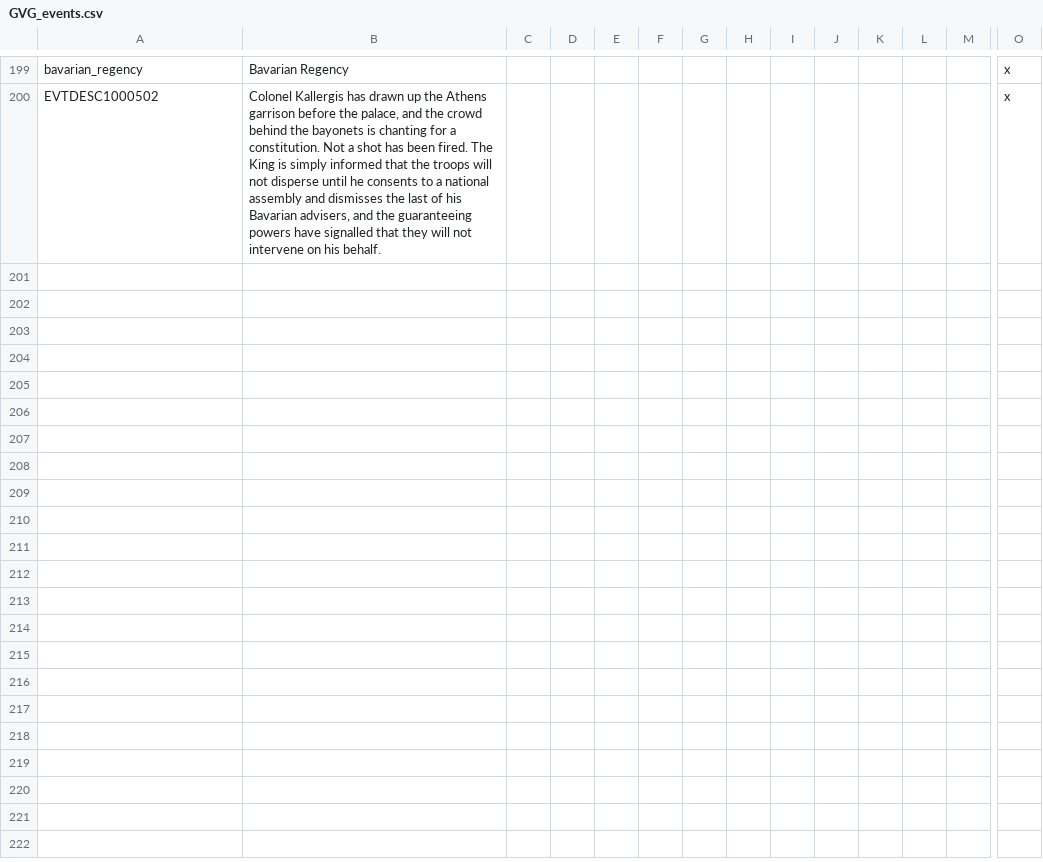
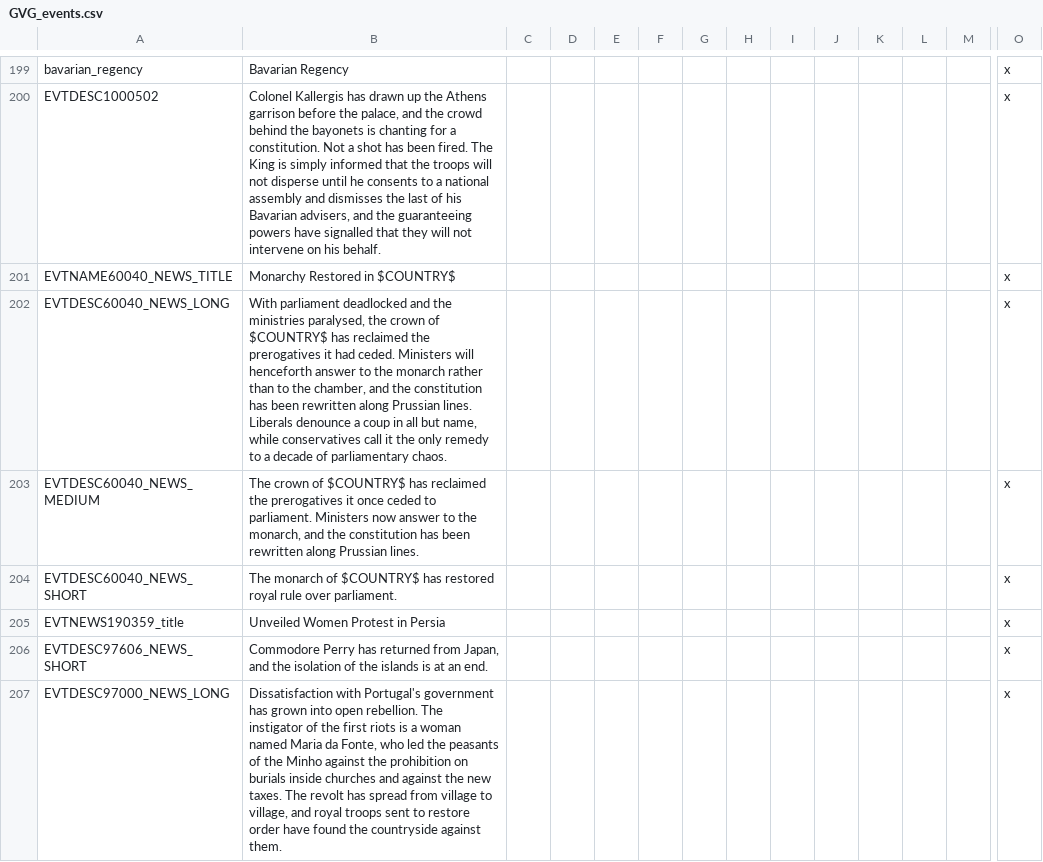
Before and after one commit to gnometa/concert-of-europe, a CSV file: CoE_RoI_R/localisation/GVG_events.csv, drawn as a sheet; only a part is shown, gaps mark what is left out; rows hold the shown columns only; the diff names each change by its address in the sheet, - before the commit and + after, or states it on an @@ line.

```diff
--- a/CoE_RoI_R/localisation/GVG_events.csv
+++ b/CoE_RoI_R/localisation/GVG_events.csv
+row 201: EVTNAME60040_NEWS_TITLE | Monarchy Restored in $COUNTRY$ |  |  |  |  |  |  |  |  |  |  |  | x
+row 202: EVTDESC60040_NEWS_LONG | With parliament deadlocked and the ministries paralysed, the crown of $COUNTRY$ has reclaimed the prerogatives it had ceded. Ministers will henceforth answer to the monarch rather than to the chamber, and the constitution has been rewritten along Prussian lines. Liberals denounce a coup in all but name, while conservatives call it the only remedy to a decade of parliamentary chaos. |  |  |  |  |  |  |  |  |  |  |  | x
+row 203: EVTDESC60040_NEWS_MEDIUM | The crown of $COUNTRY$ has reclaimed the prerogatives it once ceded to parliament. Ministers now answer to the monarch, and the constitution has been rewritten along Prussian lines. |  |  |  |  |  |  |  |  |  |  |  | x
+row 204: EVTDESC60040_NEWS_SHORT | The monarch of $COUNTRY$ has restored royal rule over parliament. |  |  |  |  |  |  |  |  |  |  |  | x
+row 205: EVTNEWS190359_title | Unveiled Women Protest in Persia |  |  |  |  |  |  |  |  |  |  |  | x
+row 206: EVTDESC97606_NEWS_SHORT | Commodore Perry has returned from Japan, and the isolation of the islands is at an end. |  |  |  |  |  |  |  |  |  |  |  | x
+row 207: EVTDESC97000_NEWS_LONG | Dissatisfaction with Portugal's government has grown into open rebellion. The instigator of the first riots is a woman named Maria da Fonte, who led the peasants of the Minho against the prohibition on burials inside churches and against the new taxes. The revolt has spread from village to village, and royal troops sent to restore order have found the countryside against them. |  |  |  |  |  |  |  |  |  |  |  | x
```
Also changed, not shown: 12 other files.
